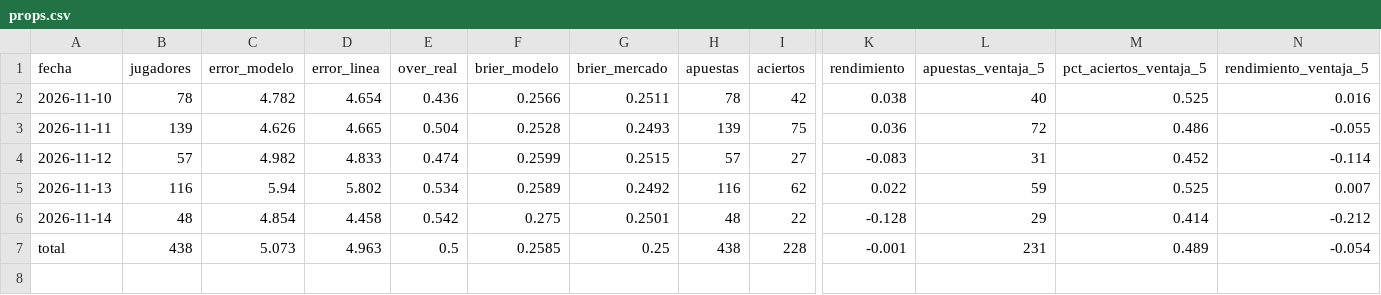
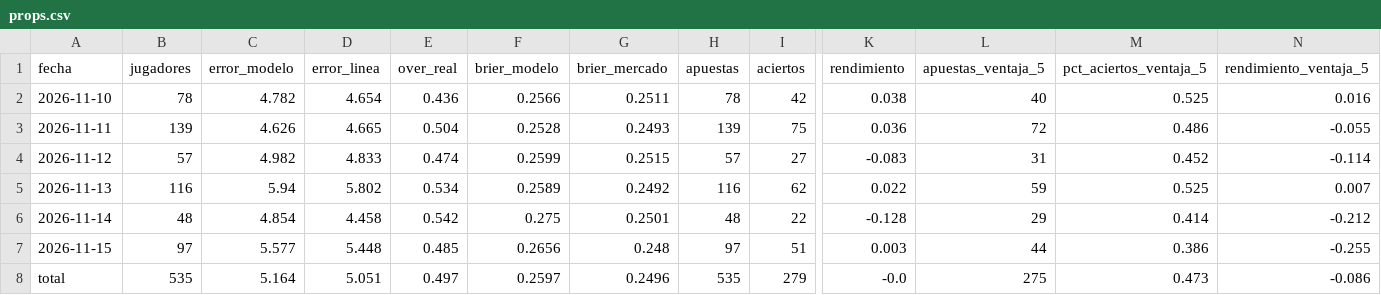
Before and after one commit to noevillaes/nba-player-forecasting, a CSV file: results/props.csv, drawn as a sheet; only a part is shown, gaps mark what is left out; addresses are those after the commit; rows hold the shown columns only; the diff covers the shown part only; the diff names each change by its address in the sheet, - before the commit and + after, or states it on an @@ line.

```diff
--- a/results/props.csv
+++ b/results/props.csv
+row 7: 2026-11-15 | 97 | 5.577 | 5.448 | 0.485 | 0.2656 | 0.248 | 97 | 51 | 0.003 | 44 | 0.386 | -0.255
-B8 (jugadores): 438
+B8 (jugadores): 535
-C8 (error_modelo): 5.073
+C8 (error_modelo): 5.164
-D8 (error_linea): 4.963
+D8 (error_linea): 5.051
-E8 (over_real): 0.5
+E8 (over_real): 0.497
-F8 (brier_modelo): 0.2585
+F8 (brier_modelo): 0.2597
-G8 (brier_mercado): 0.25
+G8 (brier_mercado): 0.2496
-H8 (apuestas): 438
+H8 (apuestas): 535
-I8 (aciertos): 228
+I8 (aciertos): 279
-K8 (rendimiento): -0.001
+K8 (rendimiento): -0.0
-L8 (apuestas_ventaja_5): 231
+L8 (apuestas_ventaja_5): 275
-M8 (pct_aciertos_ventaja_5): 0.489
+M8 (pct_aciertos_ventaja_5): 0.473
-N8 (rendimiento_ventaja_5): -0.054
+N8 (rendimiento_ventaja_5): -0.086
```
Also changed, not shown: 4 edited cells elsewhere in this file, predictions/historial_juegos.csv, predictions/lineas.csv, 10 other files.
